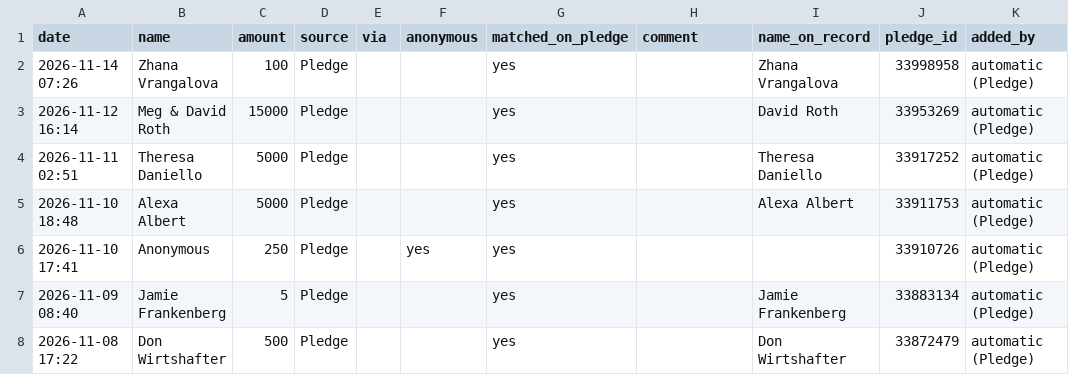
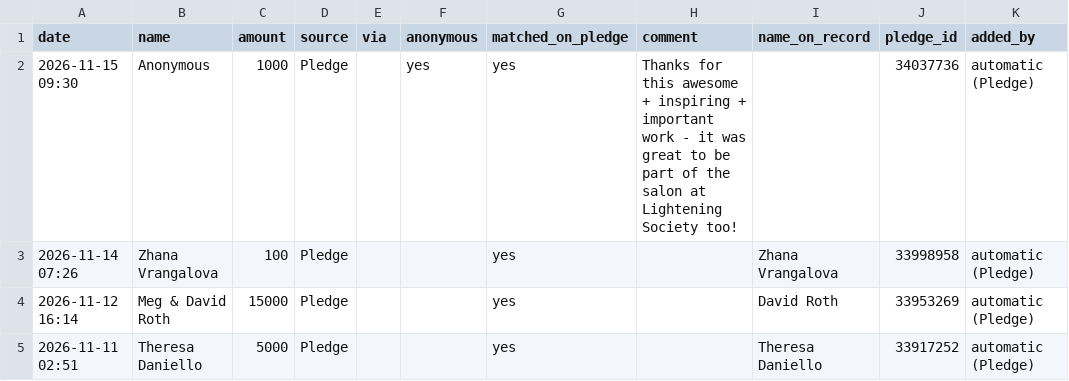
Before and after one commit to nirvanmullick/whatatrip-donor-wall, a CSV file: master-donors.csv, drawn as a sheet; only a part is shown; the shorter side is filled out with more unchanged rows.

```diff
--- a/master-donors.csv
+++ b/master-donors.csv
@@ -1,2 +1,3 @@
 date,name,amount,source,via,anonymous,matched_on_pledge,comment,name_on_record,pledge_id,added_by
+2026-11-15 09:30,Anonymous,1000,Pledge,,yes,yes,Thanks for this awesome + inspiring + important work - it was great to be part of the salon at Lightening Society too!,,34037736,automatic (Pledge)
 2026-11-14 07:26,Zhana Vrangalova,100,Pledge,,,yes,,Zhana Vrangalova,33998958,automatic (Pledge)
```
Also changed, not shown: 4 other files.
